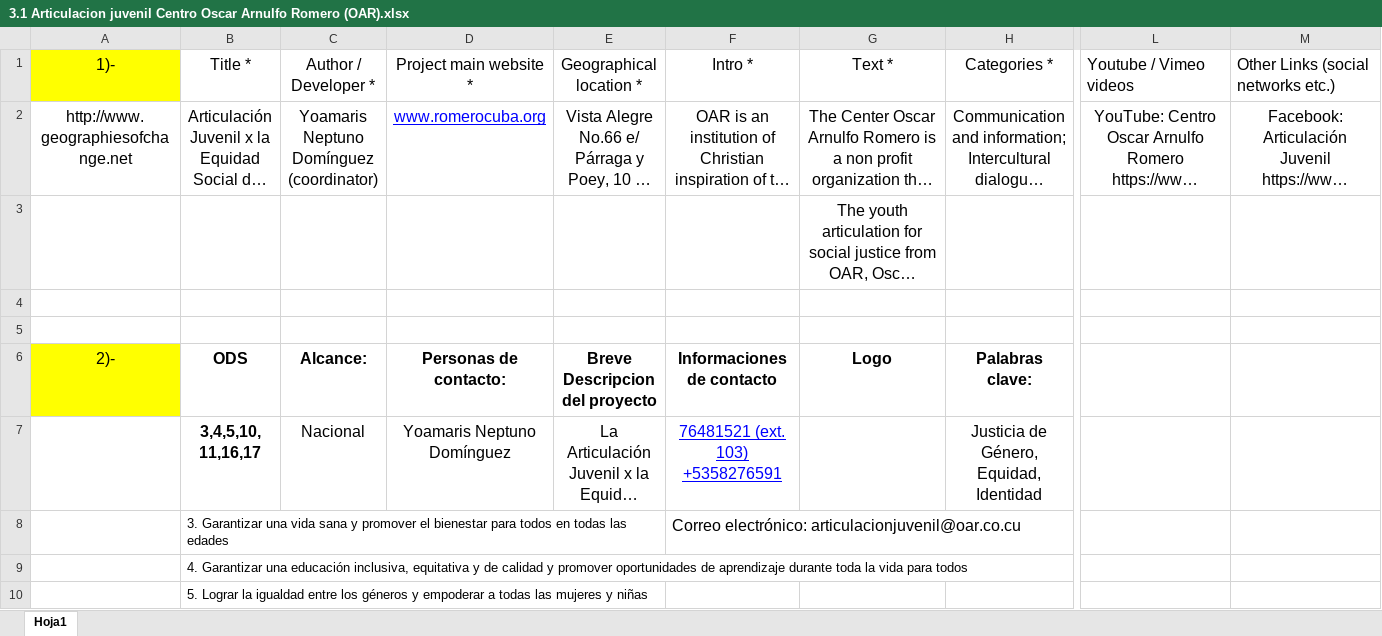
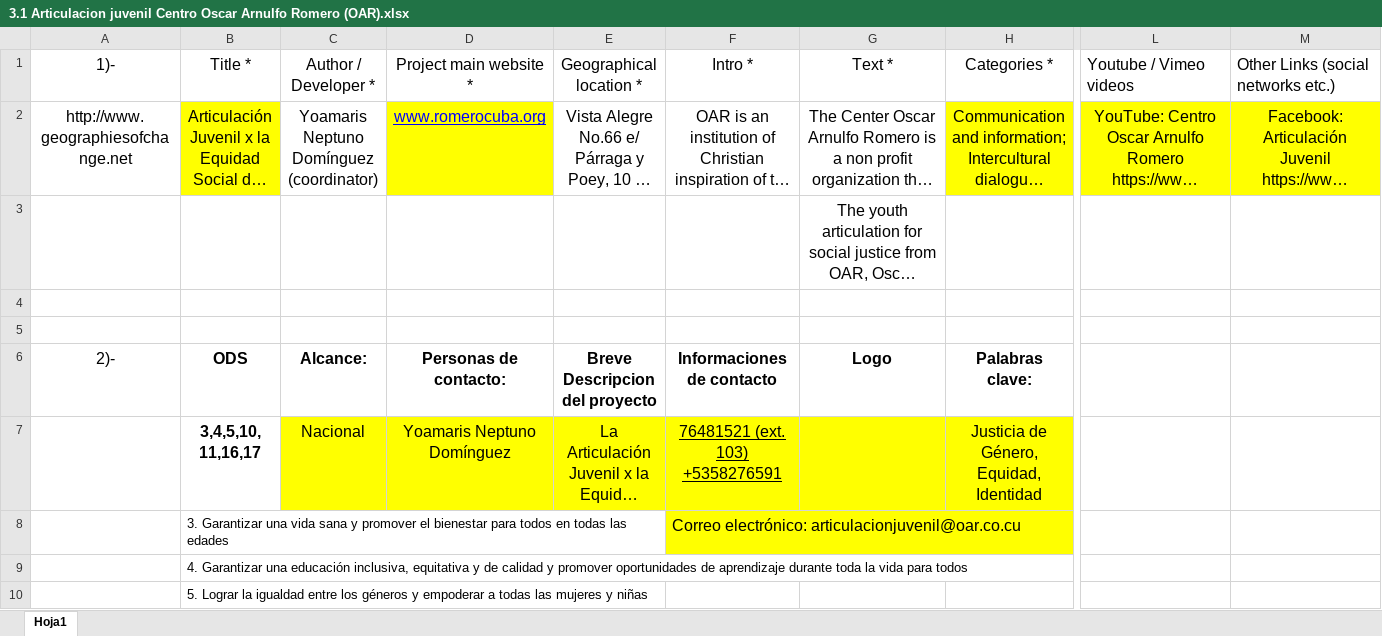
Before and after one commit to mapajovencuba/mapajovencuba.github.io, an Excel workbook: docs/Pack 1/3.1 Articulacion juvenil Centro Oscar Arnulfo Romero (OAR).xlsx, sheet Hoja1, drawn as a sheet; only a part is shown, gaps mark what is left out; long unchanged cells end in …; values as stored, in another font and other column widths than the file's, no borders; charts and pictures not drawn; the diff covers the shown part only; the diff names each change by its address in the sheet, - before the commit and + after, or states it on an @@ line.

```diff
--- a/docs/Pack 1/3.1 Articulacion juvenil Centro Oscar Arnulfo Romero (OAR).xlsx (sheet Hoja1)
+++ b/docs/Pack 1/3.1 Articulacion juvenil Centro Oscar Arnulfo Romero (OAR).xlsx (sheet Hoja1)
-A1 fill: #FFFF00
+A1 fill: none
-B2 fill: none
+B2 fill: #FFFF00
-D2 fill: none
+D2 fill: #FFFF00
-H2 fill: none
+H2 fill: #FFFF00
-L2:M2 fill: none
+L2:M2 fill: #FFFF00
-A6 fill: #FFFF00
+A6 fill: none
-C7:H7 fill: none
+C7:H7 fill: #FFFF00
-F7 text colour: #0000FF
+F7 text colour: black
-F8 fill: none
+F8 fill: #FFFF00
```
Also changed, not shown: cell formats elsewhere in this sheet, charts or pictures, docs/Pack 1/6. ArteCorte.xlsx, 5 other files.
